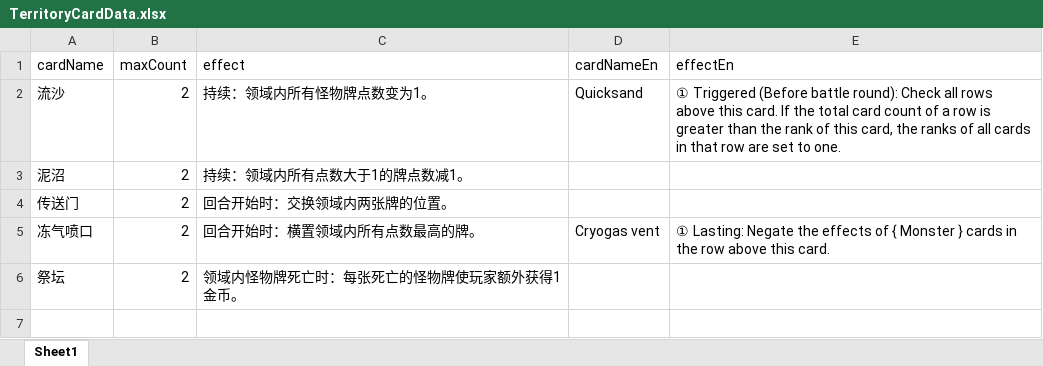
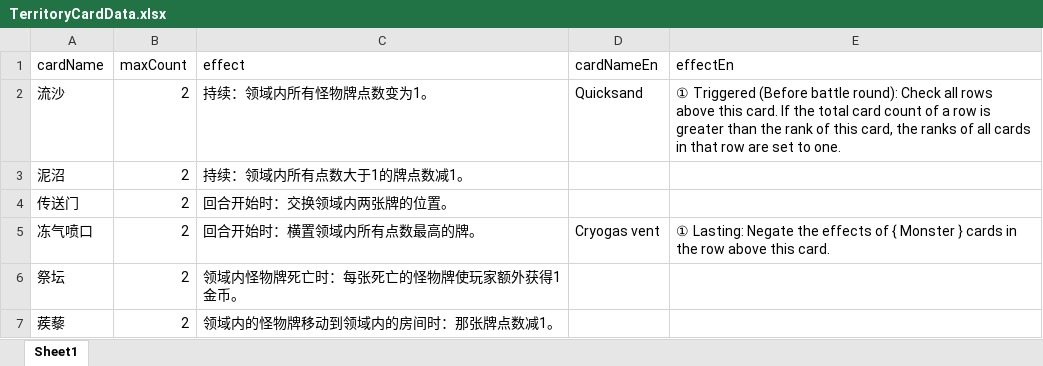
Before and after one commit to TinglePan/DungeonCrawlDeckMasterTTS, an Excel workbook: sheet/TerritoryCardData.xlsx, sheet Sheet1, drawn as a sheet; values as stored, in another font and other column widths than the file's, no borders; the diff names each change by its address in the sheet, - before the commit and + after, or states it on an @@ line.

```diff
--- a/sheet/TerritoryCardData.xlsx (sheet Sheet1)
+++ b/sheet/TerritoryCardData.xlsx (sheet Sheet1)
+row 7: 蒺藜 | 2 | 领域内的怪物牌移动到领域内的房间时：那张牌点数减1。
```
Also changed, not shown: sheet/TrapCardData.xlsx, 2 other files.
